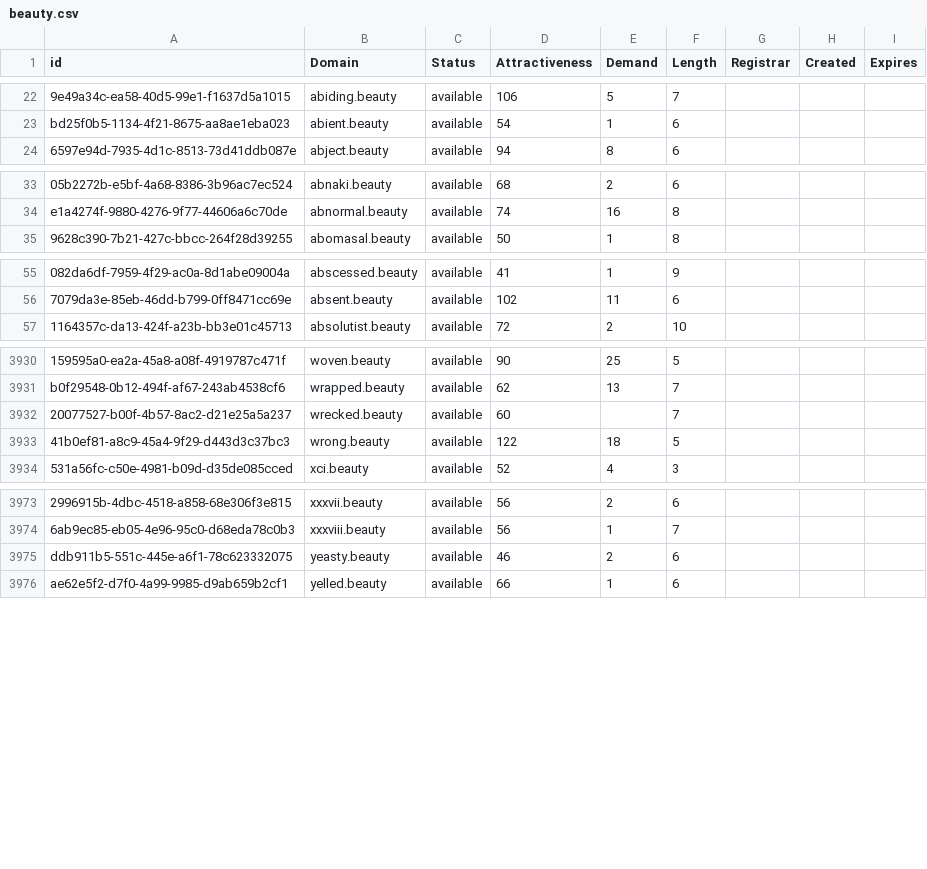
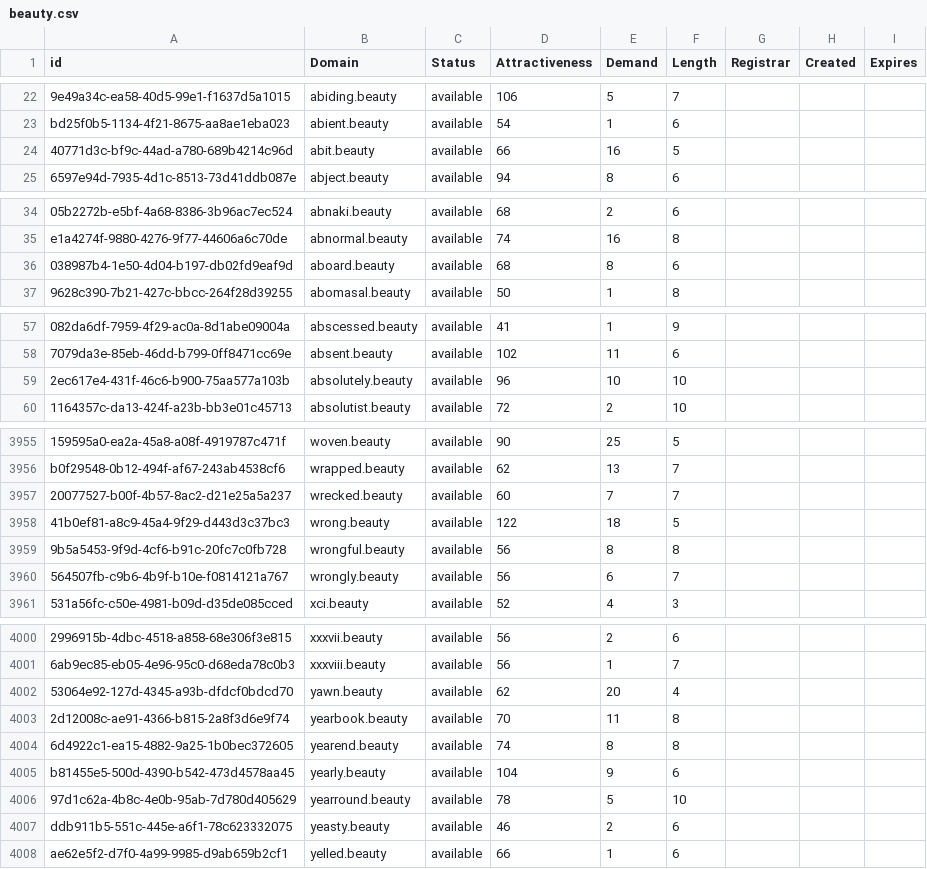
Before and after one commit to UniqueDomains/beauty-oneword-domains, a CSV file: beauty.csv, drawn as a sheet; only a part is shown, gaps mark what is left out; addresses are those after the commit; the diff covers the shown part only; the diff names each change by its address in the sheet, - before the commit and + after, or states it on an @@ line.

Commit message:
Domains update

```diff
--- a/beauty.csv
+++ b/beauty.csv
+row 24: 40771d3c-bf9c-44ad-a780-689b4214c96d | abit.beauty | available | 66 | 16 | 5
+row 36: 038987b4-1e50-4d04-b197-db02fd9eaf9d | aboard.beauty | available | 68 | 8 | 6
+row 59: 2ec617e4-431f-46c6-b900-75aa577a103b | absolutely.beauty | available | 96 | 10 | 10
-E3957 (Demand): (empty)
+E3957 (Demand): 7
+row 3959: 9b5a5453-9f9d-4cf6-b91c-20fc7c0fb728 | wrongful.beauty | available | 56 | 8 | 8
+row 3960: 564507fb-c9b6-4b9f-b10e-f0814121a767 | wrongly.beauty | available | 56 | 6 | 7
+row 4002: 53064e92-127d-4345-a93b-dfdcf0bdcd70 | yawn.beauty | available | 62 | 20 | 4
+row 4003: 2d12008c-ae91-4366-b815-2a8f3d6e9f74 | yearbook.beauty | available | 70 | 11 | 8
+row 4004: 6d4922c1-ea15-4882-9a25-1b0bec372605 | yearend.beauty | available | 74 | 8 | 8
+row 4005: b81455e5-500d-4390-b542-473d4578aa45 | yearly.beauty | available | 104 | 9 | 6
+row 4006: 97d1c62a-4b8c-4e0b-95ab-7d780d405629 | yearround.beauty | available | 78 | 5 | 10
```
Also changed, not shown: 22 added rows elsewhere in this file, 2 other files.
